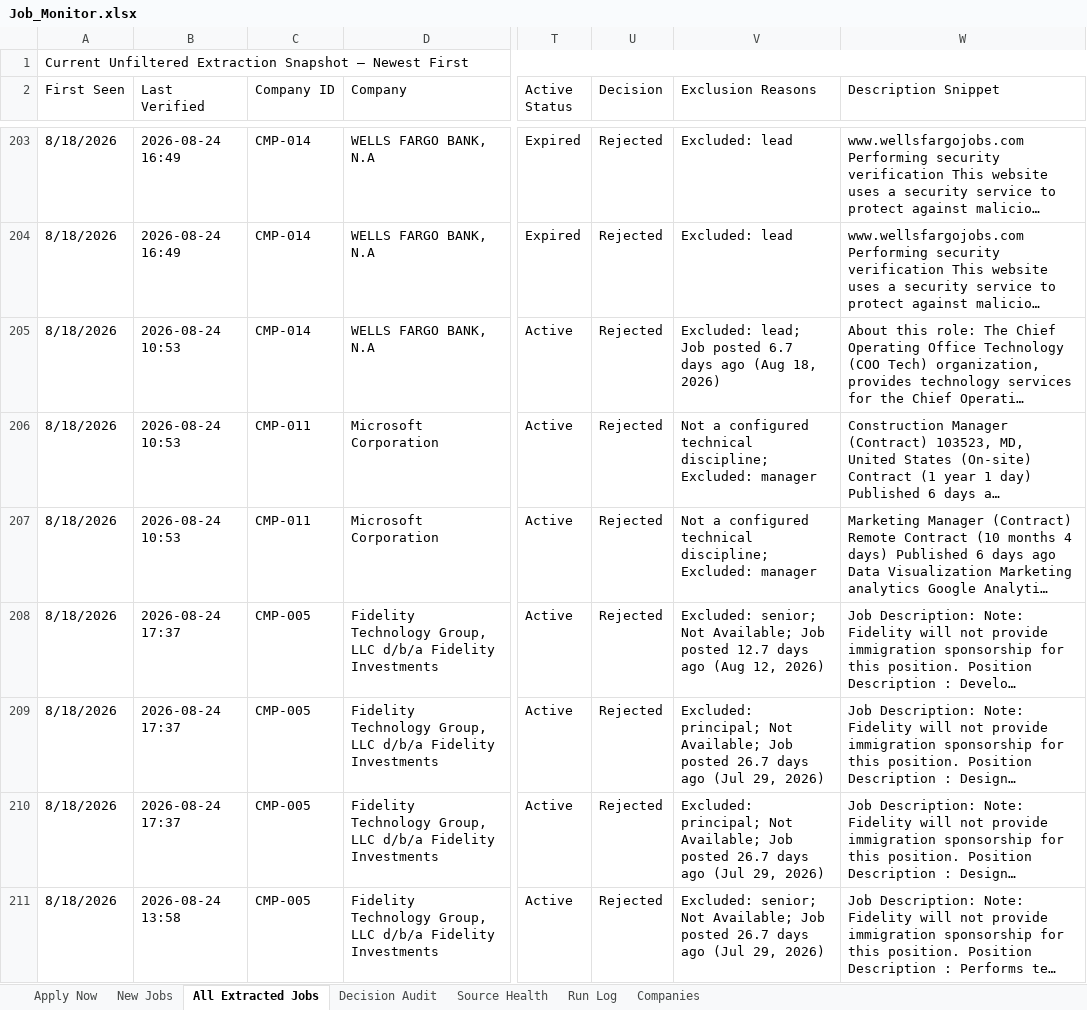
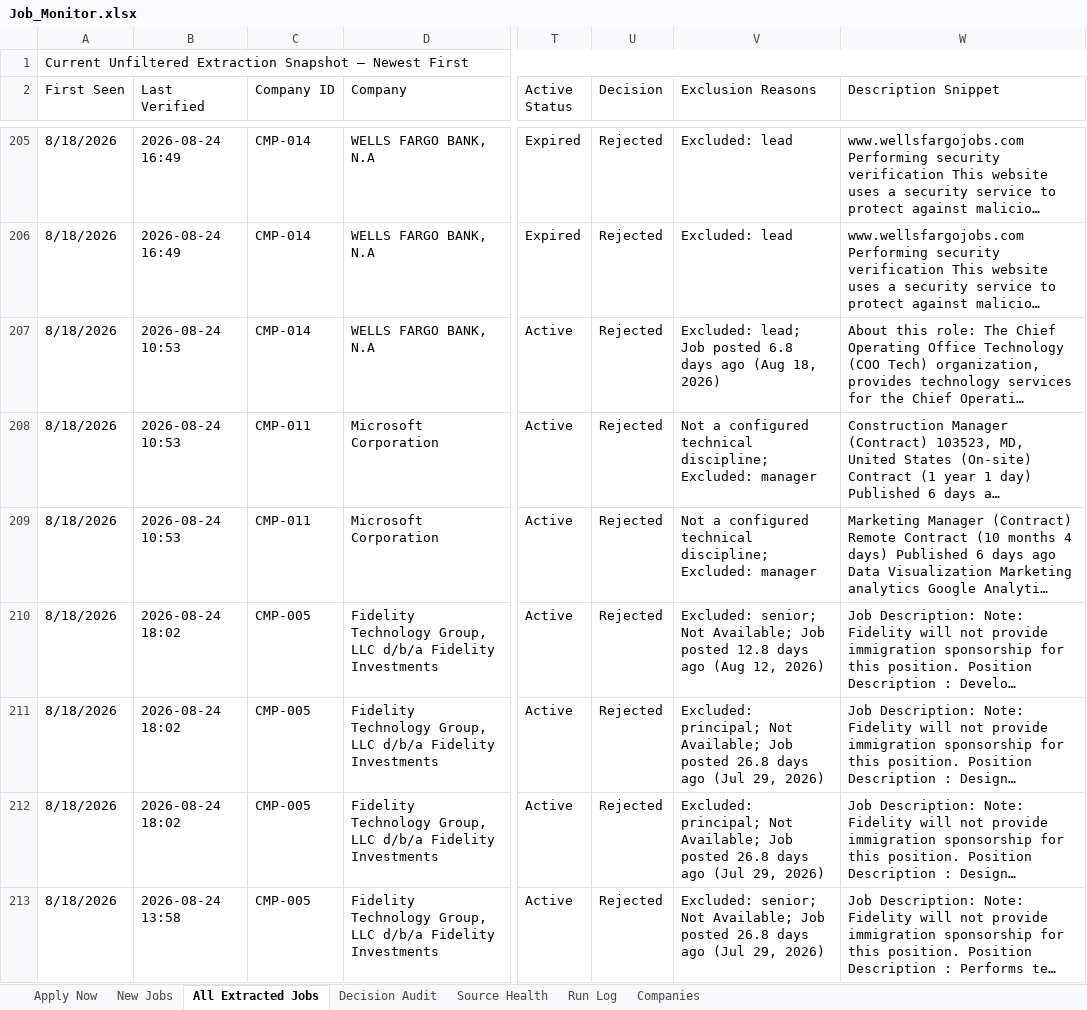
Before and after one commit to taran-dev4u/career-job-monitor, an Excel workbook: outputs/job-monitor/Job_Monitor.xlsx, sheet All Extracted Jobs, drawn as a sheet; only a part is shown, gaps mark what is left out; long unchanged cells end in …; values as stored, in another font and other column widths than the file's, no cell formats; table styles not drawn; addresses are those after the commit; the diff covers the shown part only; the diff names each change by its address in the sheet, - before the commit and + after, or states it on an @@ line.

```diff
--- a/outputs/job-monitor/Job_Monitor.xlsx (sheet All Extracted Jobs)
+++ b/outputs/job-monitor/Job_Monitor.xlsx (sheet All Extracted Jobs)
-V207 (Exclusion Reasons): …Job posted 6.7 days ago…
+V207 (Exclusion Reasons): …Job posted 6.8 days ago…
-B210:B212 (Last Verified): 2026-08-24 17:37
+B210:B212 (Last Verified): 2026-08-24 18:02
-V210 (Exclusion Reasons): …Job posted 12.7 days ago…
+V210 (Exclusion Reasons): …Job posted 12.8 days ago…
-V211:V212 (Exclusion Reasons): …Job posted 26.7 days ago…
+V211:V212 (Exclusion Reasons): …Job posted 26.8 days ago…
-V213 (Exclusion Reasons): …Job posted 26.7 days ago…
+V213 (Exclusion Reasons): …Job posted 26.8 days ago…
```
Also changed, not shown: 11 added rows, 12 removed rows and 167 edited cells elsewhere in this sheet, sheet Decision Audit, sheet Apply Now, sheet Source Health, sheet Run Log, cell formats, 11 other files.
